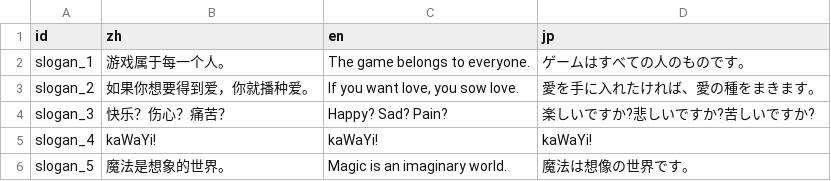
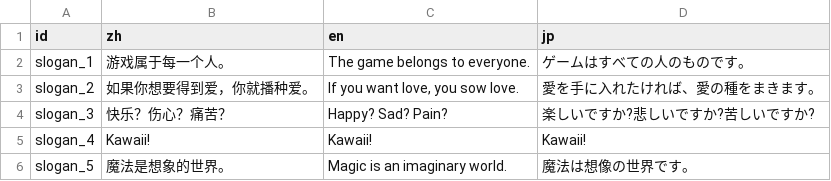
Before and after one commit to Cold-Mint/Traveller, a CSV file: locals/slogan.csv, drawn as a sheet.

```diff
--- a/locals/slogan.csv
+++ b/locals/slogan.csv
@@ -4,3 +4,3 @@ slogan_2,如果你想要得到爱，你就播种爱。,"If you want love, you so
 slogan_3,快乐？伤心？痛苦？,Happy? Sad? Pain?,楽しいですか?悲しいですか?苦しいですか?
-slogan_4,kaWaYi!,kaWaYi!,kaWaYi!
+slogan_4,Kawaii!,Kawaii!,Kawaii!
 slogan_5,魔法是想象的世界。,Magic is an imaginary world.,魔法は想像の世界です。
```
Also changed, not shown: 4 other files.
